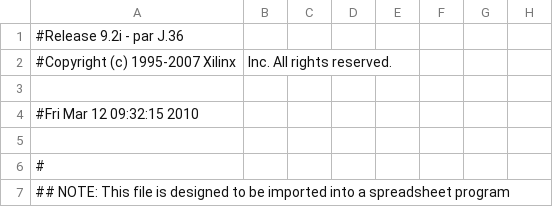
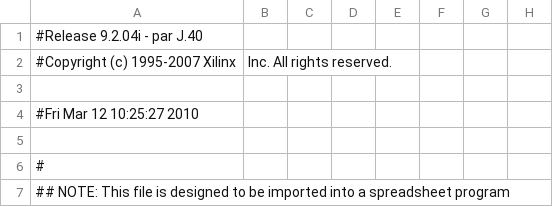
Before and after one commit to huguesb/almostrisc, a CSV file: ise/ProcesseurAndCo_pad.csv, drawn as a sheet; only a part is shown; the diff names each change by its address in the sheet, - before the commit and + after, or states it on an @@ line.

```diff
--- a/ise/ProcesseurAndCo_pad.csv
+++ b/ise/ProcesseurAndCo_pad.csv
-A1: #Release 9.2i - par J.36
+A1: #Release 9.2.04i - par J.40
-A4: #Fri Mar 12 09:32:15 2010
+A4: #Fri Mar 12 10:25:27 2010
```
Also changed, not shown: 36 other files.
